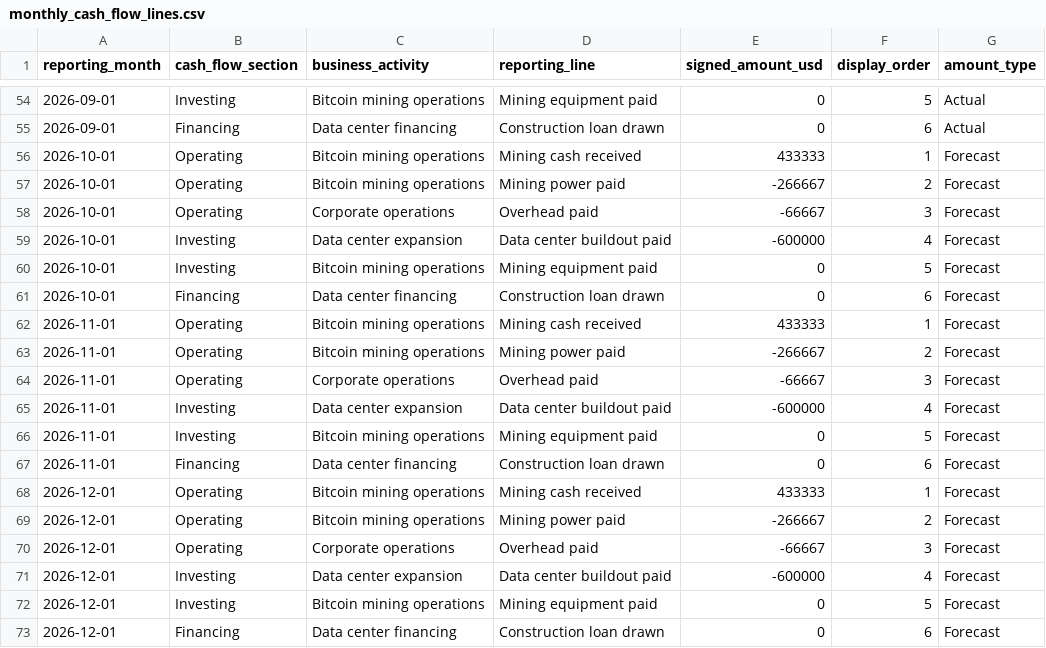
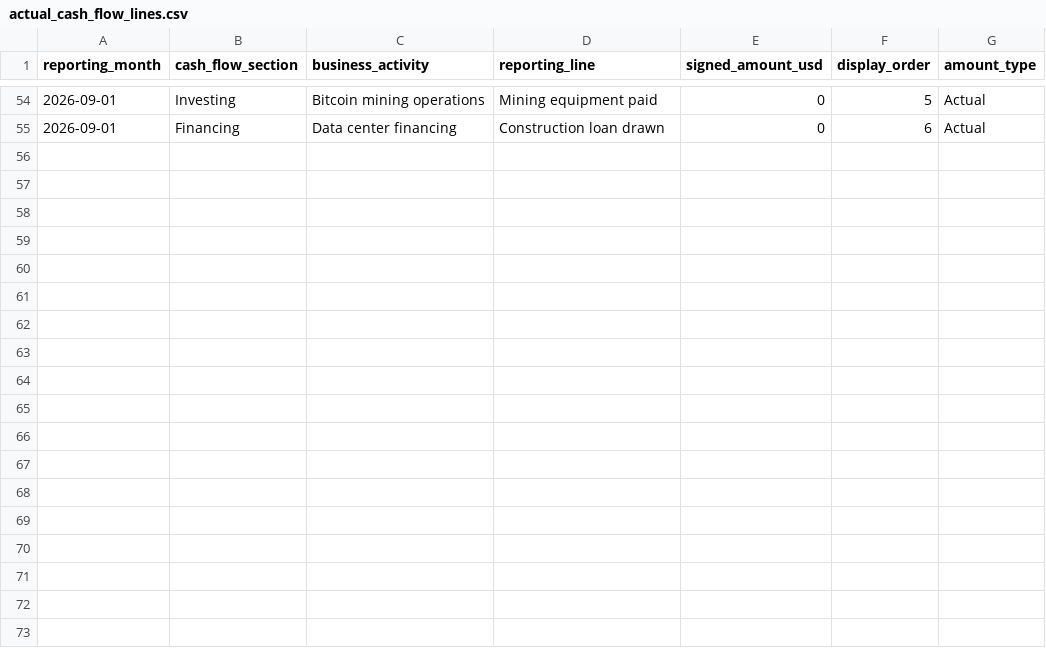
Before and after one commit to janebugai/rolling-cashflow-forecast, a CSV file: data/reporting/actual_cash_flow_lines.csv (was data/reporting/monthly_cash_flow_lines.csv), drawn as a sheet; only a part is shown, gaps mark what is left out; the diff names each change by its address in the sheet, - before the commit and + after, or states it on an @@ line.

```diff
--- a/data/reporting/monthly_cash_flow_lines.csv
+++ b/data/reporting/actual_cash_flow_lines.csv
-row 56: 2026-10-01 | Operating | Bitcoin mining operations | Mining cash received | 433333 | 1 | Forecast
-row 57: 2026-10-01 | Operating | Bitcoin mining operations | Mining power paid | -266667 | 2 | Forecast
-row 58: 2026-10-01 | Operating | Corporate operations | Overhead paid | -66667 | 3 | Forecast
-row 59: 2026-10-01 | Investing | Data center expansion | Data center buildout paid | -600000 | 4 | Forecast
-row 60: 2026-10-01 | Investing | Bitcoin mining operations | Mining equipment paid | 0 | 5 | Forecast
-row 61: 2026-10-01 | Financing | Data center financing | Construction loan drawn | 0 | 6 | Forecast
-row 62: 2026-11-01 | Operating | Bitcoin mining operations | Mining cash received | 433333 | 1 | Forecast
-row 63: 2026-11-01 | Operating | Bitcoin mining operations | Mining power paid | -266667 | 2 | Forecast
-row 64: 2026-11-01 | Operating | Corporate operations | Overhead paid | -66667 | 3 | Forecast
-row 65: 2026-11-01 | Investing | Data center expansion | Data center buildout paid | -600000 | 4 | Forecast
-row 66: 2026-11-01 | Investing | Bitcoin mining operations | Mining equipment paid | 0 | 5 | Forecast
-row 67: 2026-11-01 | Financing | Data center financing | Construction loan drawn | 0 | 6 | Forecast
-row 68: 2026-12-01 | Operating | Bitcoin mining operations | Mining cash received | 433333 | 1 | Forecast
-row 69: 2026-12-01 | Operating | Bitcoin mining operations | Mining power paid | -266667 | 2 | Forecast
-row 70: 2026-12-01 | Operating | Corporate operations | Overhead paid | -66667 | 3 | Forecast
-row 71: 2026-12-01 | Investing | Data center expansion | Data center buildout paid | -600000 | 4 | Forecast
-row 72: 2026-12-01 | Investing | Bitcoin mining operations | Mining equipment paid | 0 | 5 | Forecast
-row 73: 2026-12-01 | Financing | Data center financing | Construction loan drawn | 0 | 6 | Forecast
```
Also changed, not shown: data/reporting/actual_cash_summary.csv, 20 other files.
